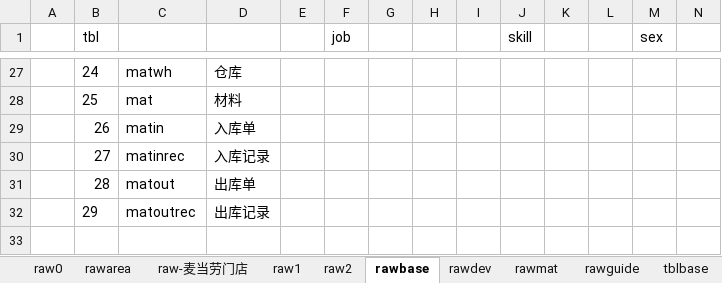
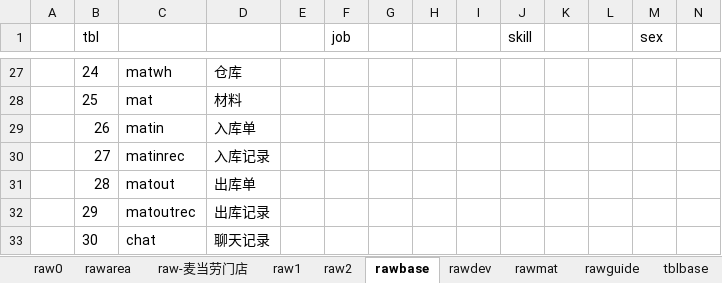
Before and after one commit to dlhai/pecker2, an Excel workbook: db/db.xlsx, sheet rawbase, drawn as a sheet; only a part is shown, gaps mark what is left out; values as stored, in another font and other column widths than the file's, no borders; rows hold the shown columns only; the diff names each change by its address in the sheet, - before the commit and + after, or states it on an @@ line.

```diff
--- a/db/db.xlsx (sheet rawbase)
+++ b/db/db.xlsx (sheet rawbase)
+row 33:  | 30 | chat | 聊天记录
```
Also changed, not shown: sheet tblguide, sheet rawarea, sheet tblwinder, 13 other files.
